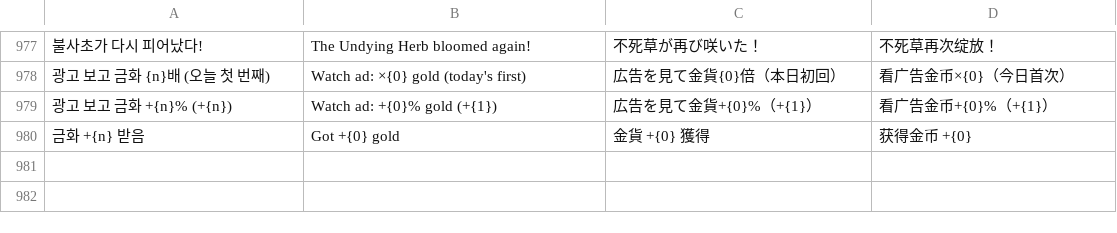
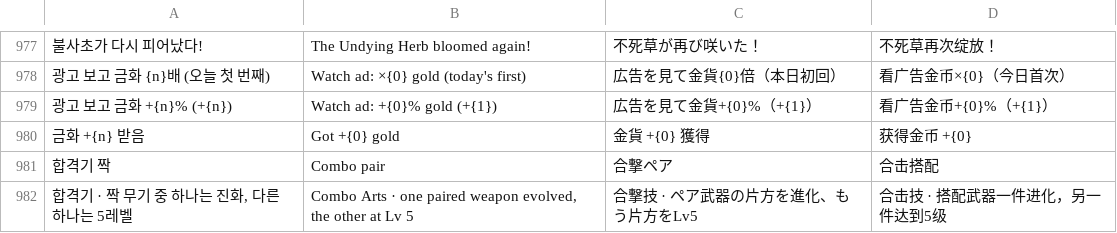
Before and after one commit to qlddka2/toema, a TSV file: tools/i18n_src.tsv, drawn as a sheet; only a part is shown, gaps mark what is left out; the diff names each change by its address in the sheet, - before the commit and + after, or states it on an @@ line.

```diff
--- a/tools/i18n_src.tsv
+++ b/tools/i18n_src.tsv
+row 981: 합격기 짝 | Combo pair | 合撃ペア | 合击搭配
+row 982: 합격기 · 짝 무기 중 하나는 진화, 다른 하나는 5레벨 | Combo Arts · one paired weapon evolved, the other at Lv 5 | 合撃技 · ペア武器の片方を進化、もう片方をLv5 | 合击技 · 搭配武器一件进化，另一件达到5级
```
Also changed, not shown: 6 other files.
